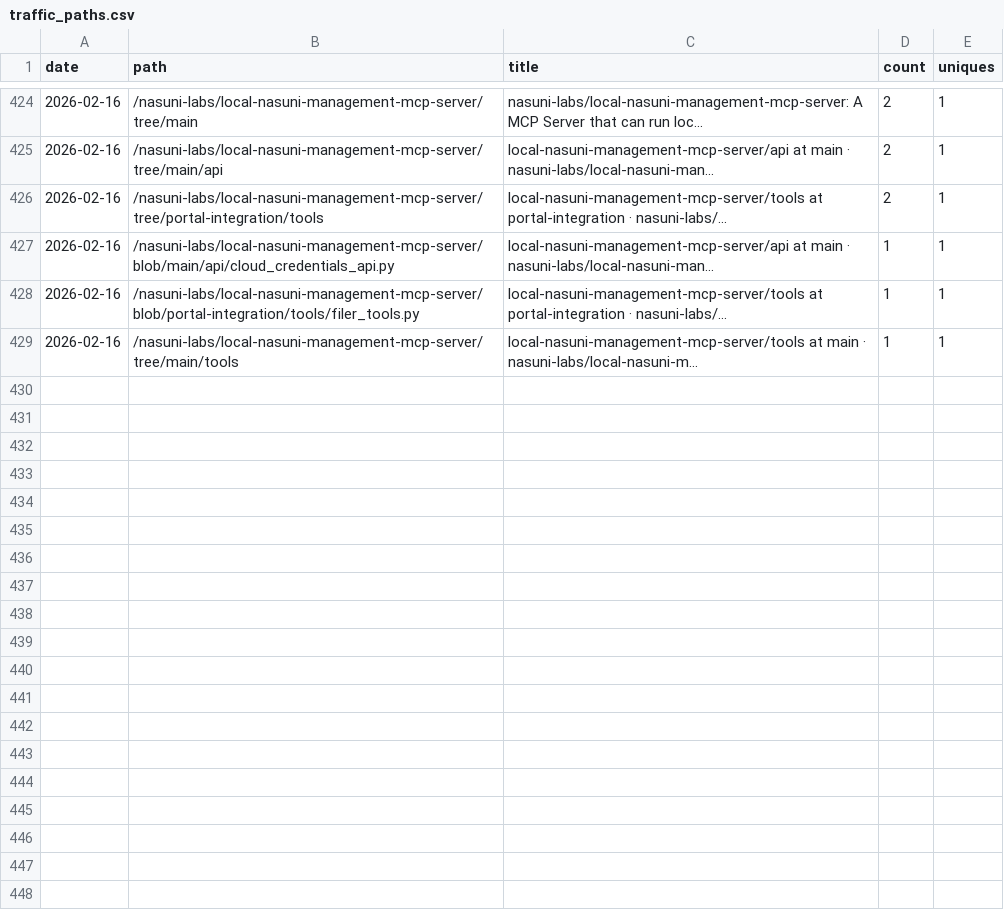
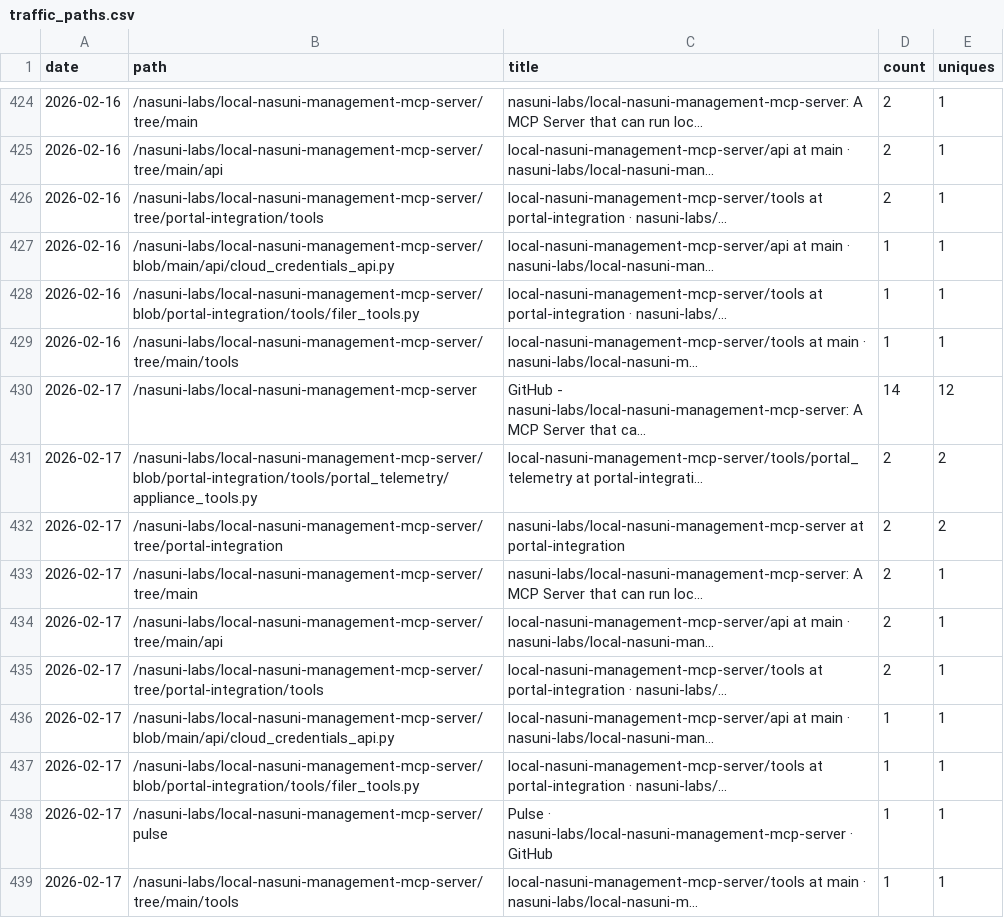
Before and after one commit to nasuni-labs/local-nasuni-management-mcp-server, a CSV file: data/traffic_paths.csv, drawn as a sheet; only a part is shown, gaps mark what is left out.

```diff
--- a/data/traffic_paths.csv
+++ b/data/traffic_paths.csv
@@ -429 +429,11 @@ date,path,title,count,uniques
 2026-02-16,/nasuni-labs/local-nasuni-management-mcp-server/tree/main/tools,local-nasuni-management-mcp-server/tools at main · nasuni-labs/local-nasuni-m...,1,1
+2026-02-17,/nasuni-labs/local-nasuni-management-mcp-server,GitHub - nasuni-labs/local-nasuni-management-mcp-server: A MCP Server that ca...,14,12
+2026-02-17,/nasuni-labs/local-nasuni-management-mcp-server/blob/portal-integration/tools/portal_telemetry/appliance_tools.py,local-nasuni-management-mcp-server/tools/portal_telemetry at portal-integrati...,2,2
+2026-02-17,/nasuni-labs/local-nasuni-management-mcp-server/tree/portal-integration,nasuni-labs/local-nasuni-management-mcp-server at portal-integration,2,2
+2026-02-17,/nasuni-labs/local-nasuni-management-mcp-server/tree/main,nasuni-labs/local-nasuni-management-mcp-server: A MCP Server that can run loc...,2,1
+2026-02-17,/nasuni-labs/local-nasuni-management-mcp-server/tree/main/api,local-nasuni-management-mcp-server/api at main · nasuni-labs/local-nasuni-man...,2,1
+2026-02-17,/nasuni-labs/local-nasuni-management-mcp-server/tree/portal-integration/tools,local-nasuni-management-mcp-server/tools at portal-integration · nasuni-labs/...,2,1
+2026-02-17,/nasuni-labs/local-nasuni-management-mcp-server/blob/main/api/cloud_credentials_api.py,local-nasuni-management-mcp-server/api at main · nasuni-labs/local-nasuni-man...,1,1
+2026-02-17,/nasuni-labs/local-nasuni-management-mcp-server/blob/portal-integration/tools/filer_tools.py,local-nasuni-management-mcp-server/tools at portal-integration · nasuni-labs/...,1,1
+2026-02-17,/nasuni-labs/local-nasuni-management-mcp-server/pulse,Pulse · nasuni-labs/local-nasuni-management-mcp-server · GitHub,1,1
+2026-02-17,/nasuni-labs/local-nasuni-management-mcp-server/tree/main/tools,local-nasuni-management-mcp-server/tools at main · nasuni-labs/local-nasuni-m...,1,1
```
Also changed, not shown: data/traffic_clones.csv, data/traffic_referrers.csv, 1 other file.
